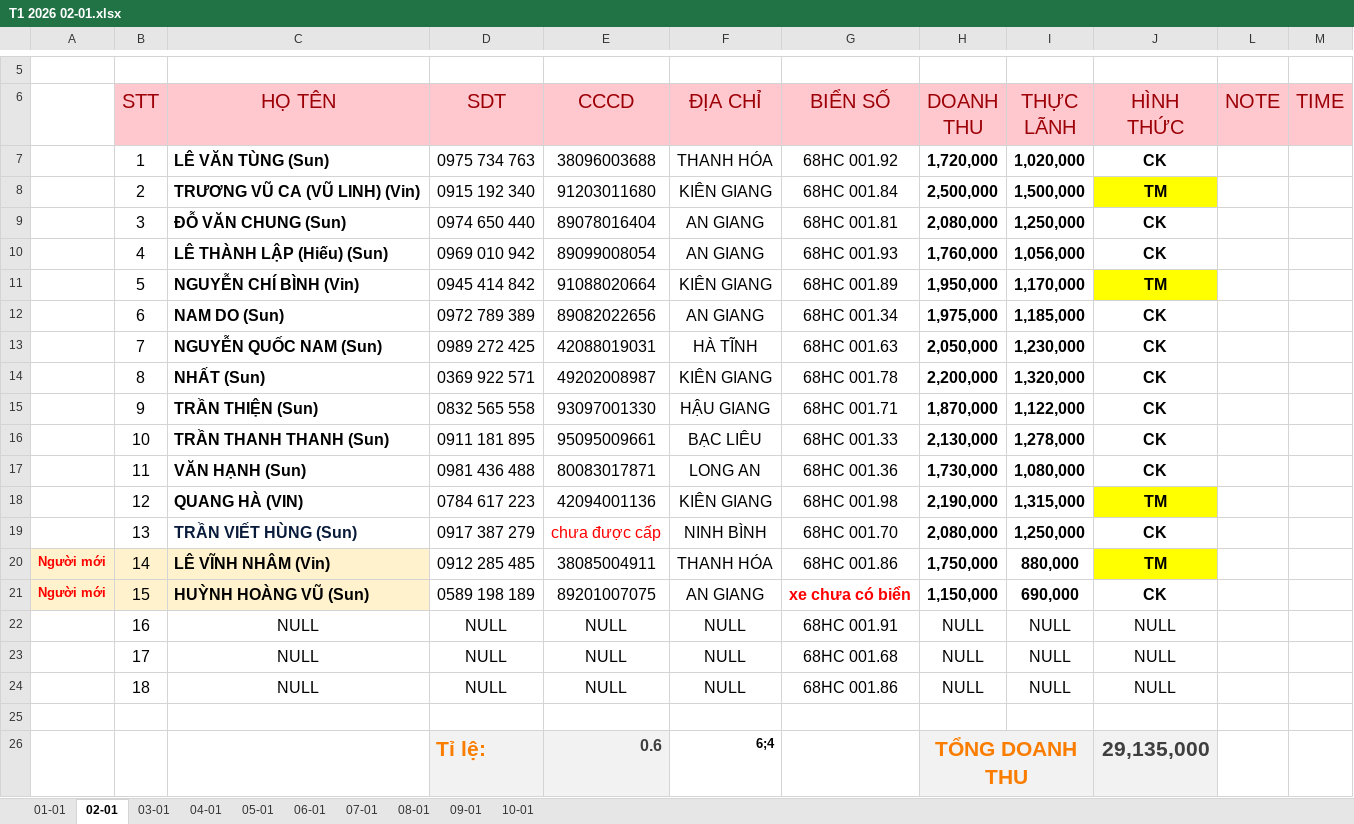
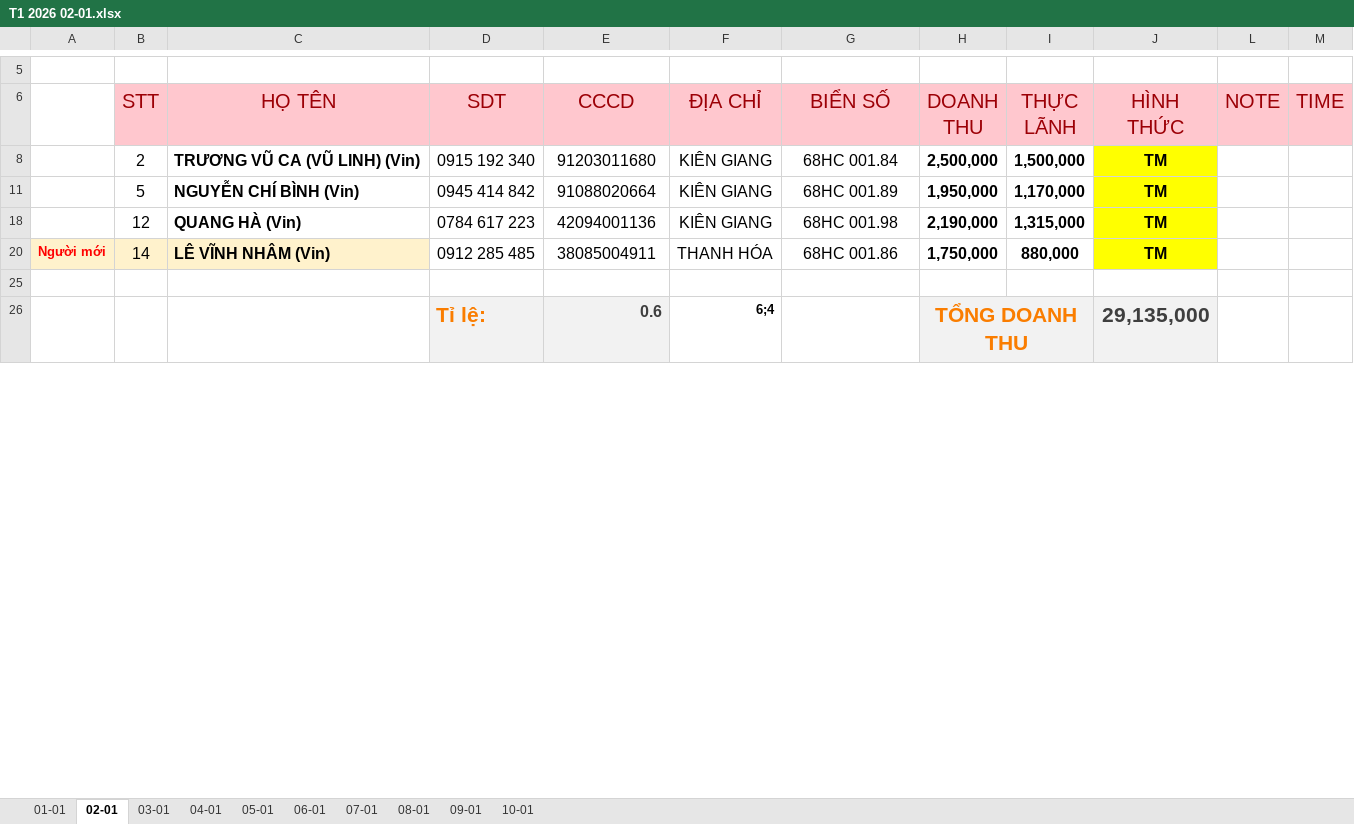
Before and after one commit to Kajumisu123/MinhHaiDriver2, an Excel workbook: Theo dõi/T1 2026 02-01.xlsx, sheet 02-01, drawn as a sheet; only a part is shown, gaps mark what is left out; values as stored, in another font and other column widths than the file's, no borders; charts and pictures and table styles not drawn; the diff names each change by its address in the sheet, - before the commit and + after, or states it on an @@ line.

```diff
--- a/Theo dõi/T1 2026 02-01.xlsx (sheet 02-01)
+++ b/Theo dõi/T1 2026 02-01.xlsx (sheet 02-01)
@@ row 7 hidden:  | 1 | LÊ VĂN TÙNG (Sun) | 0975 734 763 | 38096003688 | THANH HÓA | 68HC 001.92 | 1,720,000 | 1,020,000 | CK @@
@@ row 9 hidden:  | 3 | ĐỖ VĂN CHUNG (Sun) | 0974 650 440 | 89078016404 | AN GIANG | 68HC 001.81 | 2,080,000 | 1,250,000 | CK @@
@@ row 10 hidden:  | 4 | LÊ THÀNH LẬP (Hiếu) (Sun) | 0969 010 942 | 89099008054 | AN GIANG | 68HC 001.93 | 1,760,000 | 1,056,000 | CK @@
@@ row 12 hidden:  | 6 | NAM DO (Sun) | 0972 789 389 | 89082022656 | AN GIANG | 68HC 001.34 | 1,975,000 | 1,185,000 | CK @@
@@ row 13 hidden:  | 7 | NGUYỄN QUỐC NAM (Sun) | 0989 272 425 | 42088019031 | HÀ TĨNH | 68HC 001.63 | 2,050,000 | 1,230,000 | CK @@
@@ row 14 hidden:  | 8 | NHẤT (Sun) | 0369 922 571 | 49202008987 | KIÊN GIANG | 68HC 001.78 | 2,200,000 | 1,320,000 | CK @@
@@ row 15 hidden:  | 9 | TRẦN THIỆN (Sun) | 0832 565 558 | 93097001330 | HẬU GIANG | 68HC 001.71 | 1,870,000 | 1,122,000 | CK @@
@@ row 16 hidden:  | 10 | TRẦN THANH THANH (Sun) | 0911 181 895 | 95095009661 | BẠC LIÊU | 68HC 001.33 | 2,130,000 | 1,278,000 | CK @@
@@ row 17 hidden:  | 11 | VĂN HẠNH (Sun) | 0981 436 488 | 80083017871 | LONG AN | 68HC 001.36 | 1,730,000 | 1,080,000 | CK @@
-C18 (HỌ TÊN): QUANG HÀ (VIN)
+C18 (HỌ TÊN): QUANG HÀ (Vin)
@@ row 19 hidden:  | 13 | TRẦN VIẾT HÙNG (Sun) | 0917 387 279 | chưa được cấp | NINH BÌNH | 68HC 001.70 | 2,080,000 | 1,250,000 | CK @@
@@ row 21 hidden: Người mới | 15 | HUỲNH HOÀNG VŨ (Sun) | 0589 198 189 | 89201007075 | AN GIANG | xe chưa có biển | 1,150,000 | 690,000 | CK @@
@@ row 22 hidden:  | 16 | NULL | NULL | NULL | NULL | 68HC 001.91 | NULL | NULL | NULL @@
@@ row 23 hidden:  | 17 | NULL | NULL | NULL | NULL | 68HC 001.68 | NULL | NULL | NULL @@
@@ row 24 hidden:  | 18 | NULL | NULL | NULL | NULL | 68HC 001.86 | NULL | NULL | NULL @@
```
Also changed, not shown: sheet 03-01, sheet 06-01, sheet 05-01, sheet 04-01, sheet 07-01, sheet 08-01, 2 more sheets, charts or pictures, Chấm công/CHẤM CÔNG T1 2026.xlsx.
